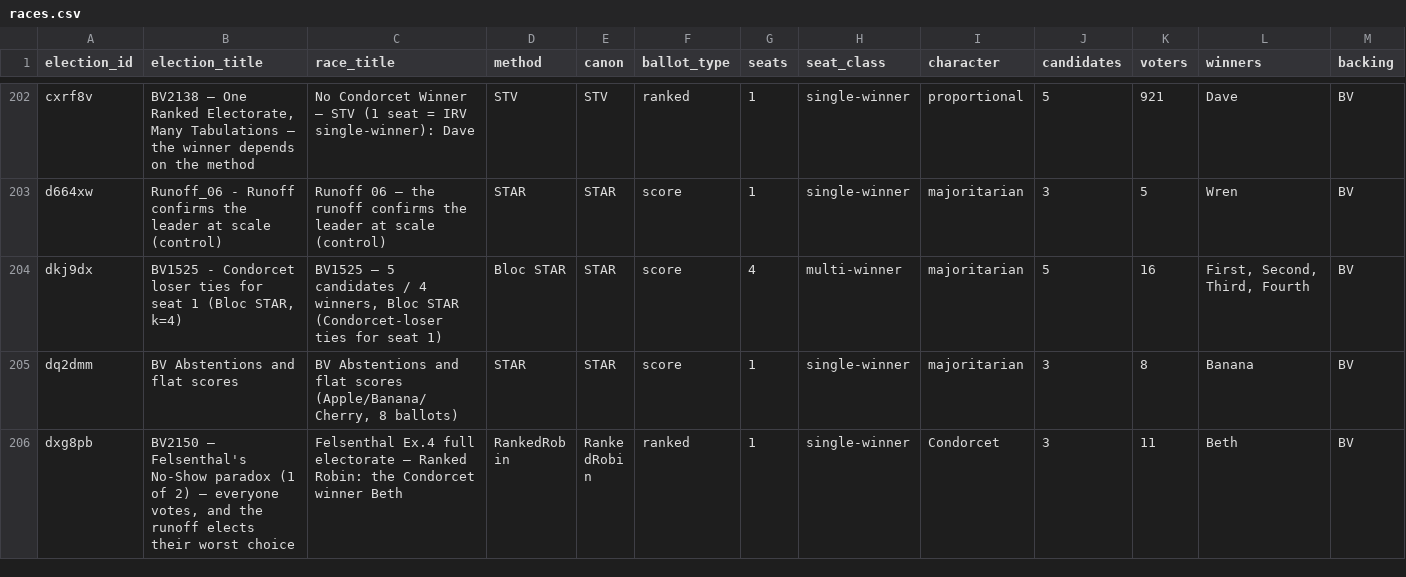
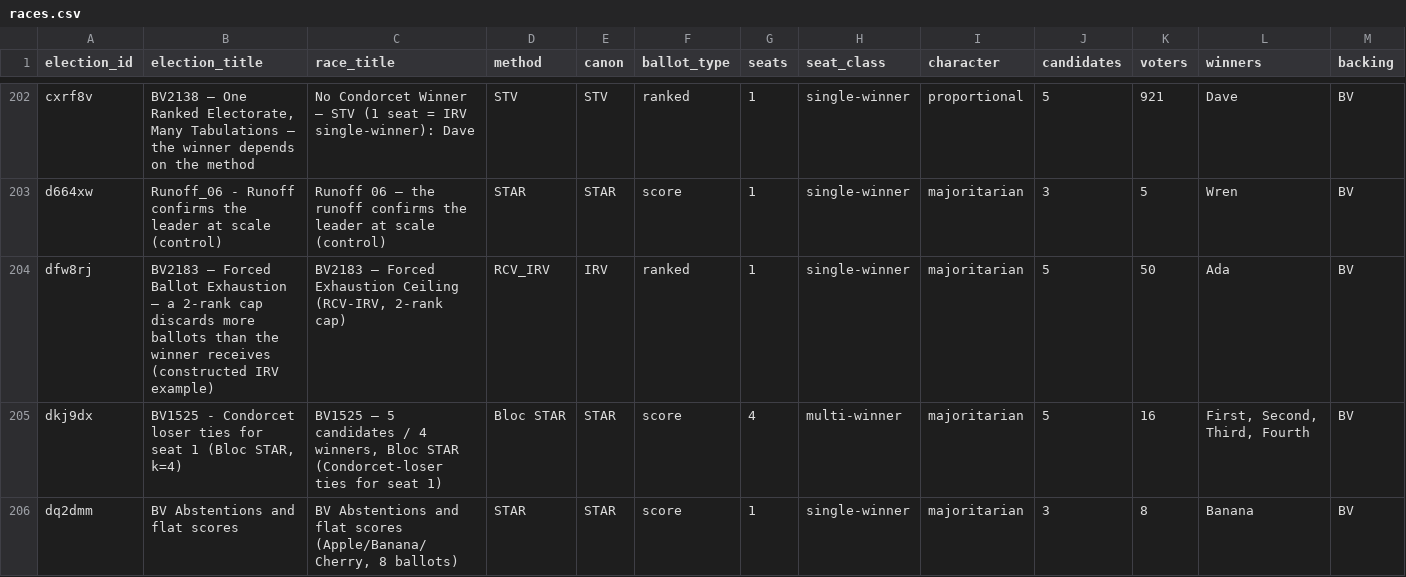
Before and after one commit to masiarek/star-voting-library, a CSV file: 00_start_here/YAML_test_case_index/races.csv, drawn as a sheet; only a part is shown, gaps mark what is left out; the shorter side is filled out with more unchanged rows; rows hold the shown columns only; the diff names each change by its address in the sheet, - before the commit and + after, or states it on an @@ line.

```diff
--- a/00_start_here/YAML_test_case_index/races.csv
+++ b/00_start_here/YAML_test_case_index/races.csv
+row 204: dfw8rj | BV2183 — Forced Ballot Exhaustion — a 2-rank cap discards more ballots than the winner receives (constructed IRV example) | BV2183 — Forced Exhaustion Ceiling (RCV-IRV, 2-rank cap) | RCV_IRV | IRV | ranked | 1 | single-winner | majoritarian | 5 | 50 | Ada | BV
```
Also changed, not shown: 00_start_here/YAML_test_case_index/bv_cases.csv, 00_start_here/YAML_test_case_index/elections.csv, 11 other files.
